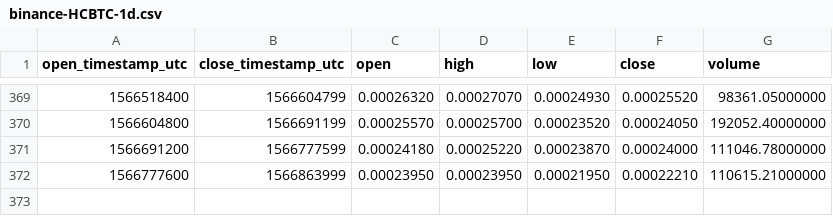
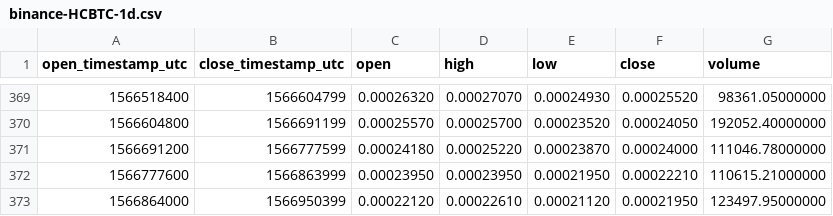
Before and after one commit to cryptobigbro/binance-HCBTC, a CSV file: binance-HCBTC-1d.csv, drawn as a sheet; only a part is shown, gaps mark what is left out; the diff names each change by its address in the sheet, - before the commit and + after, or states it on an @@ line.

```diff
--- a/binance-HCBTC-1d.csv
+++ b/binance-HCBTC-1d.csv
+row 373: 1566864000 | 1566950399 | 0.00022120 | 0.00022610 | 0.00021120 | 0.00021950 | 123497.95000000
```
Also changed, not shown: binance-HCBTC-1h.csv.
